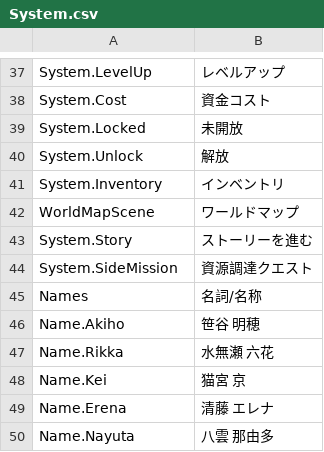
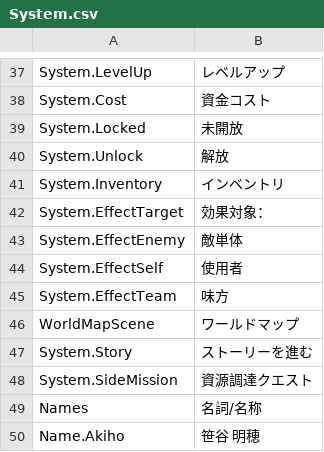
Before and after one commit to maryphun/magicheroines, a CSV file: Assets/Resources/LocalizationSheet/System.csv, drawn as a sheet; only a part is shown, gaps mark what is left out; the shorter side is filled out with more unchanged rows.

```diff
--- a/Assets/Resources/LocalizationSheet/System.csv
+++ b/Assets/Resources/LocalizationSheet/System.csv
@@ -41,2 +41,6 @@ System.Unlock,解放
 System.Inventory,インベントリ
+System.EffectTarget,効果対象：
+System.EffectEnemy,敵単体
+System.EffectSelf,使用者
+System.EffectTeam,味方
 WorldMapScene,ワールドマップ
```
Also changed, not shown: 13 other files.
